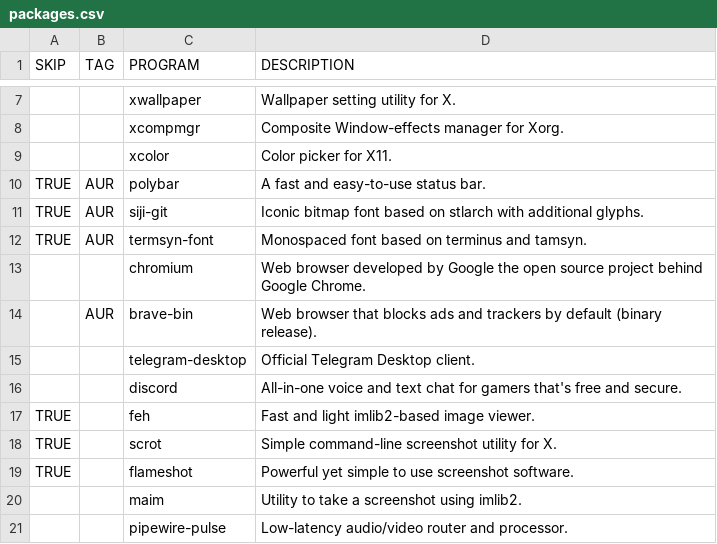
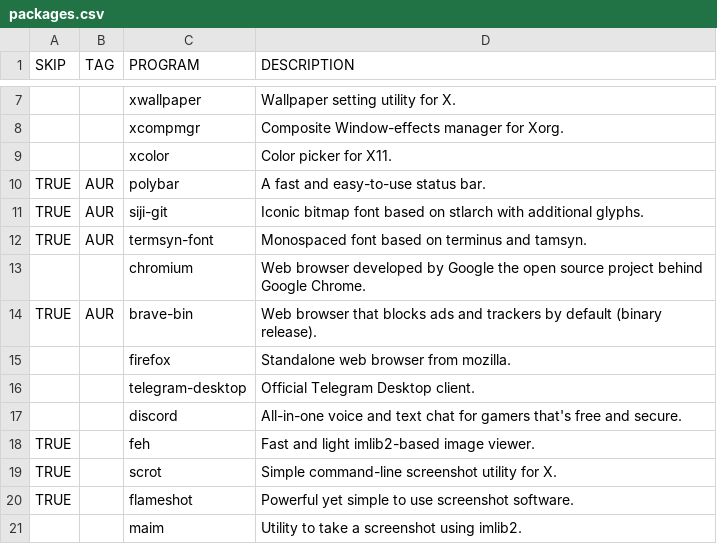
Before and after one commit to WIttyJudge/dotfiles, a CSV file: packages.csv, drawn as a sheet; only a part is shown, gaps mark what is left out; the shorter side is filled out with more unchanged rows.

Commit message:
Packages.csv. Style.lua

```diff
--- a/packages.csv
+++ b/packages.csv
@@ -13,3 +13,4 @@ TRUE,AUR,termsyn-font,Monospaced font based on terminus and tamsyn.
 ,,chromium,Web browser developed by Google the open source project behind Google Chrome.
-,AUR,brave-bin,Web browser that blocks ads and trackers by default (binary release).
+TRUE,AUR,brave-bin,Web browser that blocks ads and trackers by default (binary release).
+,,firefox,Standalone web browser from mozilla.
 ,,telegram-desktop,Official Telegram Desktop client.
```
Also changed, not shown: 1 other file.
